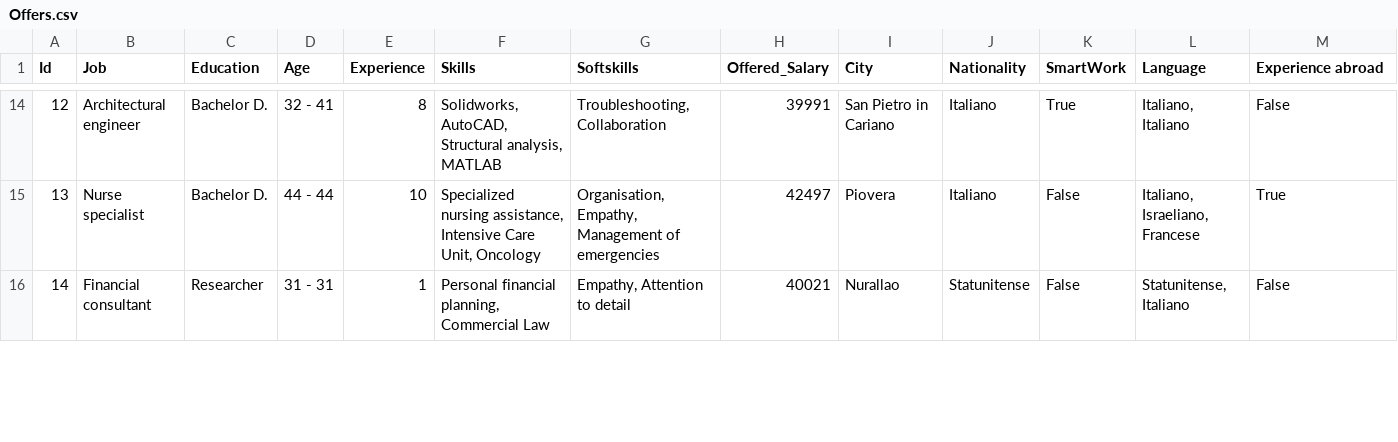
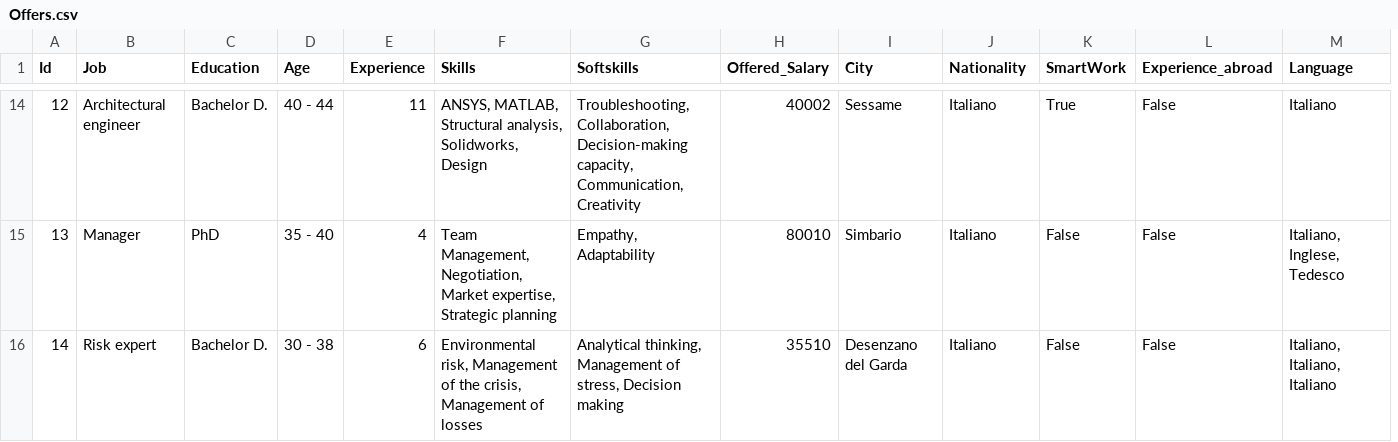
Before and after one commit to jacons/Interpretable-by-design-Human-Recommender, a CSV file: Offers.csv, drawn as a sheet; only a part is shown, gaps mark what is left out; removed rows and columns are numbered as before the commit, all else as after; the diff covers the shown part only; the diff names each change by its address in the sheet, - before the commit and + after, or states it on an @@ line.

```diff
--- a/Offers.csv
+++ b/Offers.csv
-column L (Language), rows 14-16: Italiano, Italiano | Italiano, Israeliano, Francese | Statunitense, Italiano
+column M (Language), rows 14-16: Italiano | Italiano, Inglese, Tedesco | Italiano, Italiano, Italiano
-L1: Experience abroad
+L1: Experience_abroad
-D14 (Age): 32 - 41
+D14 (Age): 40 - 44
-E14 (Experience): 8
+E14 (Experience): 11
-F14 (Skills): Solidworks, AutoCAD, Structural analysis, MATLAB
+F14 (Skills): ANSYS, MATLAB, Structural analysis, Solidworks, Design
-G14 (Softskills): Troubleshooting, Collaboration
+G14 (Softskills): Troubleshooting, Collaboration, Decision-making capacity, Communication, Creativity
-H14 (Offered_Salary): 39991
+H14 (Offered_Salary): 40002
-I14 (City): San Pietro in Cariano
+I14 (City): Sessame
-B15 (Job): Nurse specialist
+B15 (Job): Manager
-C15 (Education): Bachelor D.
+C15 (Education): PhD
-D15 (Age): 44 - 44
+D15 (Age): 35 - 40
-E15 (Experience): 10
+E15 (Experience): 4
-F15 (Skills): Specialized nursing assistance, Intensive Care Unit, Oncology
+F15 (Skills): Team Management, Negotiation, Market expertise, Strategic planning
-G15 (Softskills): Organisation, Empathy, Management of emergencies
+G15 (Softskills): Empathy, Adaptability
-H15 (Offered_Salary): 42497
+H15 (Offered_Salary): 80010
-I15 (City): Piovera
+I15 (City): Simbario
-L15 (Experience_abroad): True
+L15 (Experience_abroad): False
-B16 (Job): Financial consultant
+B16 (Job): Risk expert
-C16 (Education): Researcher
+C16 (Education): Bachelor D.
-D16 (Age): 31 - 31
+D16 (Age): 30 - 38
-E16 (Experience): 1
+E16 (Experience): 6
-F16 (Skills): Personal financial planning, Commercial Law
+F16 (Skills): Environmental risk, Management of the crisis, Management of losses
-G16 (Softskills): Empathy, Attention to detail
+G16 (Softskills): Analytical thinking, Management of stress, Decision making
-H16 (Offered_Salary): 40021
+H16 (Offered_Salary): 35510
-I16 (City): Nurallao
+I16 (City): Desenzano del Garda
-J16 (Nationality): Statunitense
+J16 (Nationality): Italiano
```
Also changed, not shown: 167 edited cells elsewhere in this file, 4 other files.
